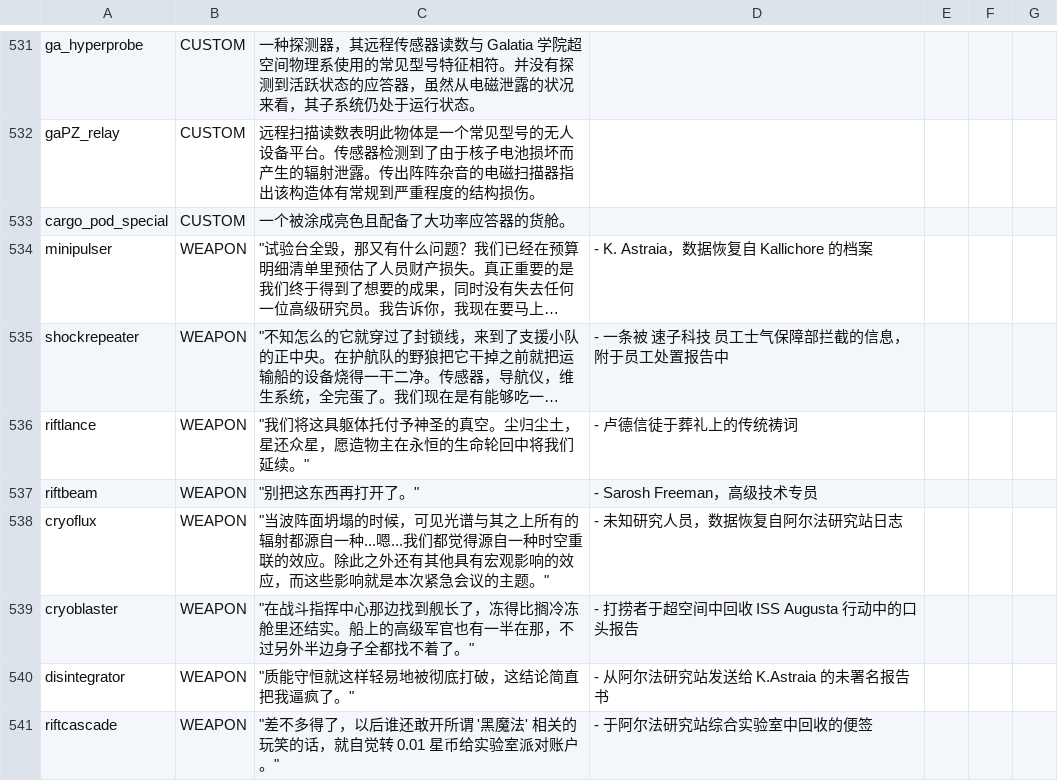
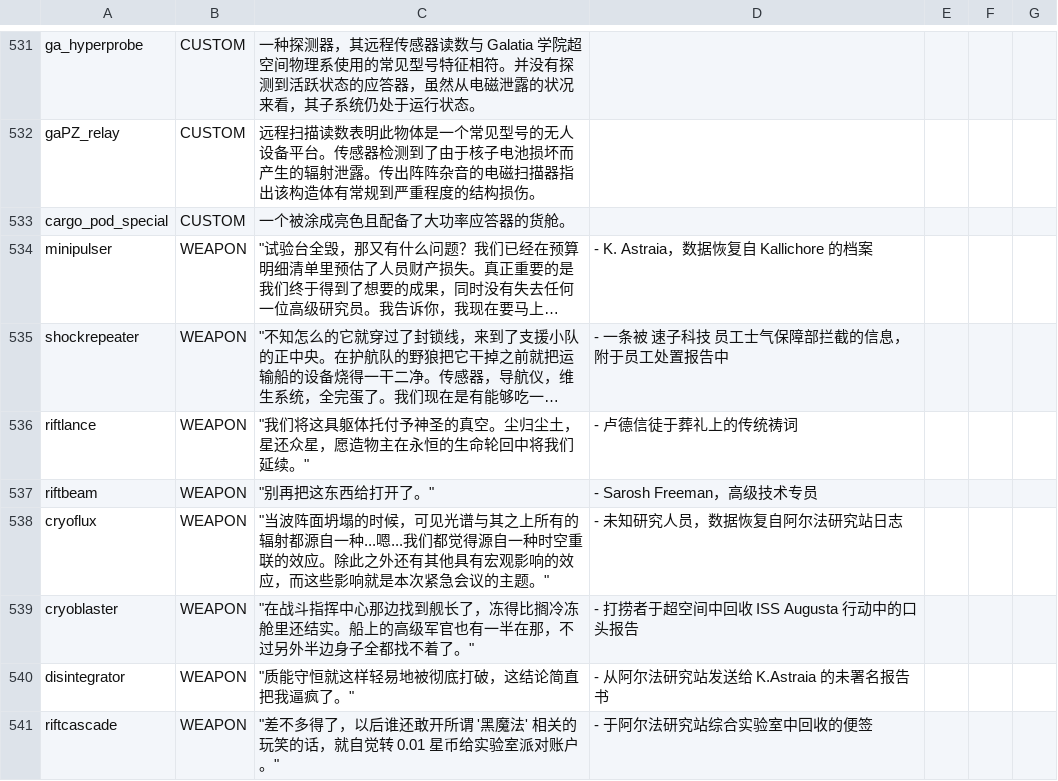
Before and after one commit to TruthOriginem/Starsector-Localization-CN, a CSV file: localization/data/strings/descriptions.csv, drawn as a sheet; only a part is shown, gaps mark what is left out; long unchanged cells end in …; the diff names each change by its address in the sheet, - before the commit and + after, or states it on an @@ line.

```diff
--- a/localization/data/strings/descriptions.csv
+++ b/localization/data/strings/descriptions.csv
-C537: "别把这东西再打开了。"
+C537: "别再把这东西给打开了。"
```
Also changed, not shown: localization/data/characters/skills/skill_data.csv, 8 other files.
